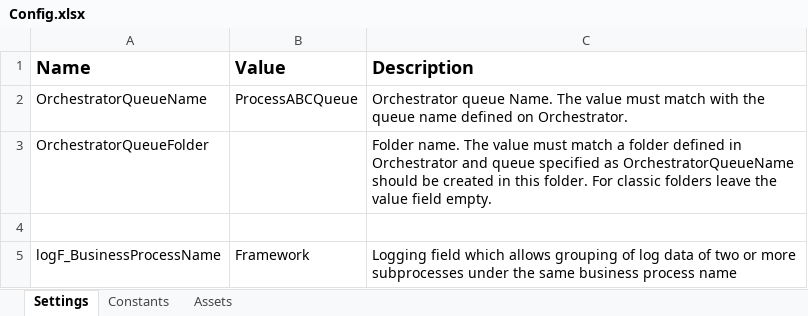
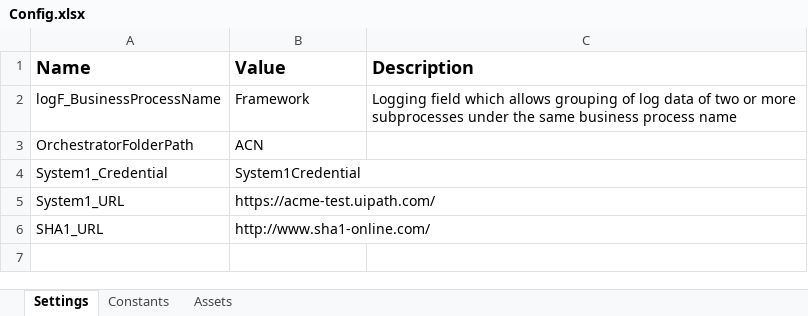
Before and after one commit to happycodingandlife/calculate_client_security_hash_2023, an Excel workbook: Data/Config.xlsx, sheet Settings, drawn as a sheet; values as stored, in another font and other column widths than the file's, no borders; removed rows and columns are numbered as before the commit, all else as after; the diff names each change by its address in the sheet, - before the commit and + after, or states it on an @@ line.

Commit message:
Added new workflow System1 Login Added three folders: System1, SHA1, and Common Workflow tested using hardcoded arguments and Test Workflow getting data from Config File Configuration File Updated with OrchestratorFolderPath, System1 URL, SHA1 URL, and System1 Credential

```diff
--- a/Data/Config.xlsx (sheet Settings)
+++ b/Data/Config.xlsx (sheet Settings)
-row 2: OrchestratorQueueName | ProcessABCQueue | Orchestrator queue Name. The value must match with the queue name defined on Orchestrator.
-row 3: OrchestratorQueueFolder |  | Folder name. The value must match a folder defined in Orchestrator and queue specified as OrchestratorQueueName should be created in this folder. For classic folders leave the value field empty.
-row 4: (empty)
+row 3: OrchestratorFolderPath | ACN
+row 4: System1_Credential | System1Credential
+row 5: System1_URL | https://acme-test.uipath.com/
+row 6: SHA1_URL | http://www.sha1-online.com/
```
Also changed, not shown: 6 other files.
